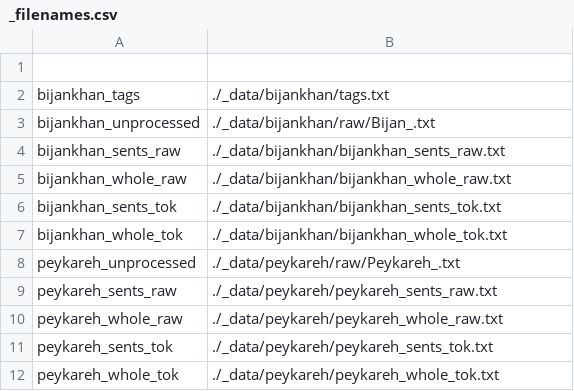
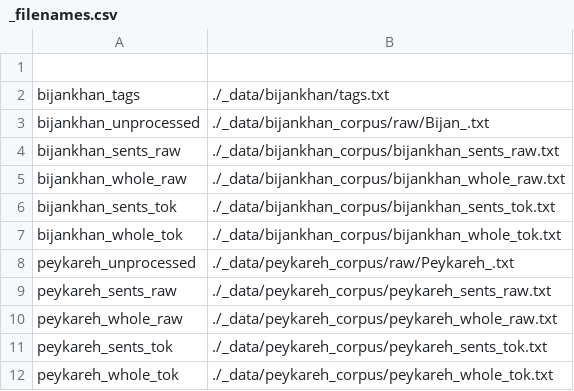
Before and after one commit to MatinEbrahimkhani/PerSpaCor2, a CSV file: _data/_filenames.csv, drawn as a sheet.

Commit message:
file_names updated

```diff
--- a/_data/_filenames.csv
+++ b/_data/_filenames.csv
@@ -2,11 +2,11 @@
 bijankhan_tags,./_data/bijankhan/tags.txt
-bijankhan_unprocessed,./_data/bijankhan/raw/Bijan_.txt
-bijankhan_sents_raw,./_data/bijankhan/bijankhan_sents_raw.txt
-bijankhan_whole_raw,./_data/bijankhan/bijankhan_whole_raw.txt
-bijankhan_sents_tok,./_data/bijankhan/bijankhan_sents_tok.txt
-bijankhan_whole_tok,./_data/bijankhan/bijankhan_whole_tok.txt
-peykareh_unprocessed,./_data/peykareh/raw/Peykareh_.txt
-peykareh_sents_raw,./_data/peykareh/peykareh_sents_raw.txt
-peykareh_whole_raw,./_data/peykareh/peykareh_whole_raw.txt
-peykareh_sents_tok,./_data/peykareh/peykareh_sents_tok.txt
-peykareh_whole_tok,./_data/peykareh/peykareh_whole_tok.txt
+bijankhan_unprocessed,./_data/bijankhan_corpus/raw/Bijan_.txt
+bijankhan_sents_raw,./_data/bijankhan_corpus/bijankhan_sents_raw.txt
+bijankhan_whole_raw,./_data/bijankhan_corpus/bijankhan_whole_raw.txt
+bijankhan_sents_tok,./_data/bijankhan_corpus/bijankhan_sents_tok.txt
+bijankhan_whole_tok,./_data/bijankhan_corpus/bijankhan_whole_tok.txt
+peykareh_unprocessed,./_data/peykareh_corpus/raw/Peykareh_.txt
+peykareh_sents_raw,./_data/peykareh_corpus/peykareh_sents_raw.txt
+peykareh_whole_raw,./_data/peykareh_corpus/peykareh_whole_raw.txt
+peykareh_sents_tok,./_data/peykareh_corpus/peykareh_sents_tok.txt
+peykareh_whole_tok,./_data/peykareh_corpus/peykareh_whole_tok.txt
```
